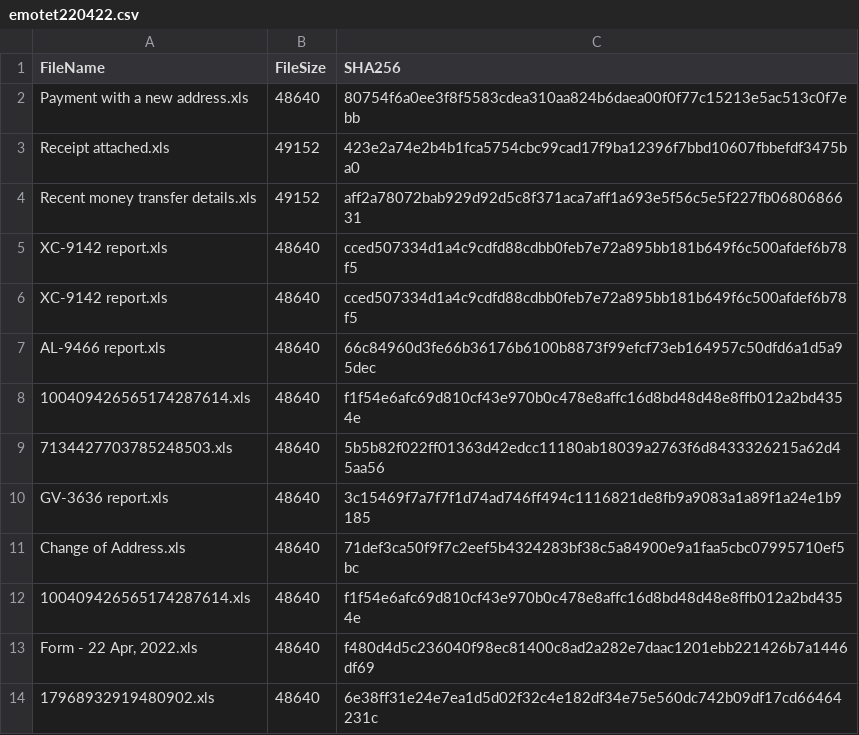
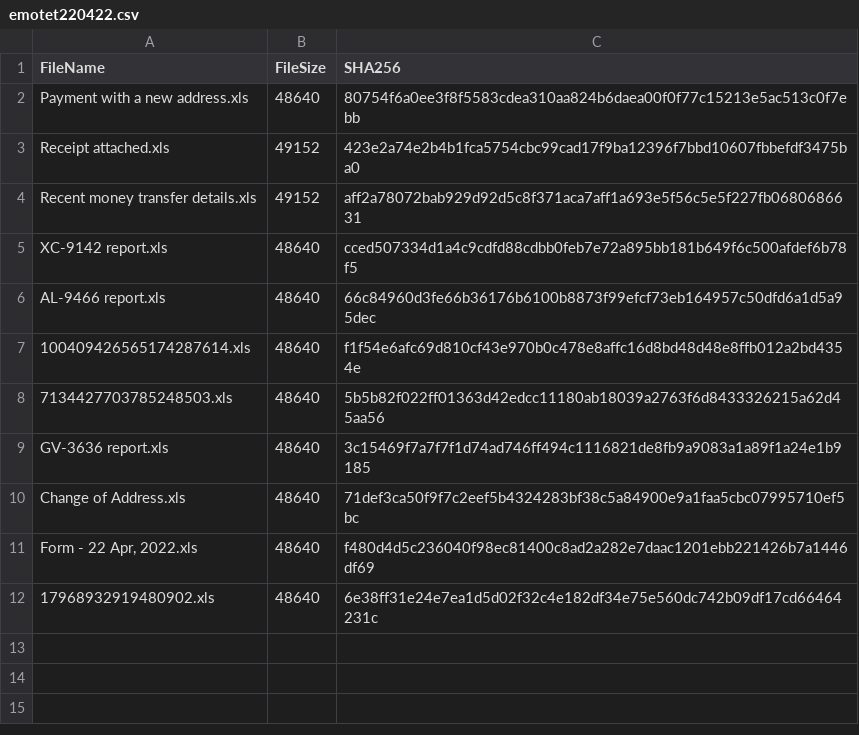
Before and after one commit to aanubhav-ioc/random, a CSV file: emotet220422.csv, drawn as a sheet; the diff names each change by its address in the sheet, - before the commit and + after, or states it on an @@ line.

Commit message:
Add files via upload

```diff
--- a/emotet220422.csv
+++ b/emotet220422.csv
-row 6: XC-9142 report.xls | 48640 | cced507334d1a4c9cdfd88cdbb0feb7e72a895bb181b649f6c500afdef6b78f5
-row 12: 100409426565174287614.xls | 48640 | f1f54e6afc69d810cf43e970b0c478e8affc16d8bd48d48e8ffb012a2bd4354e
```
